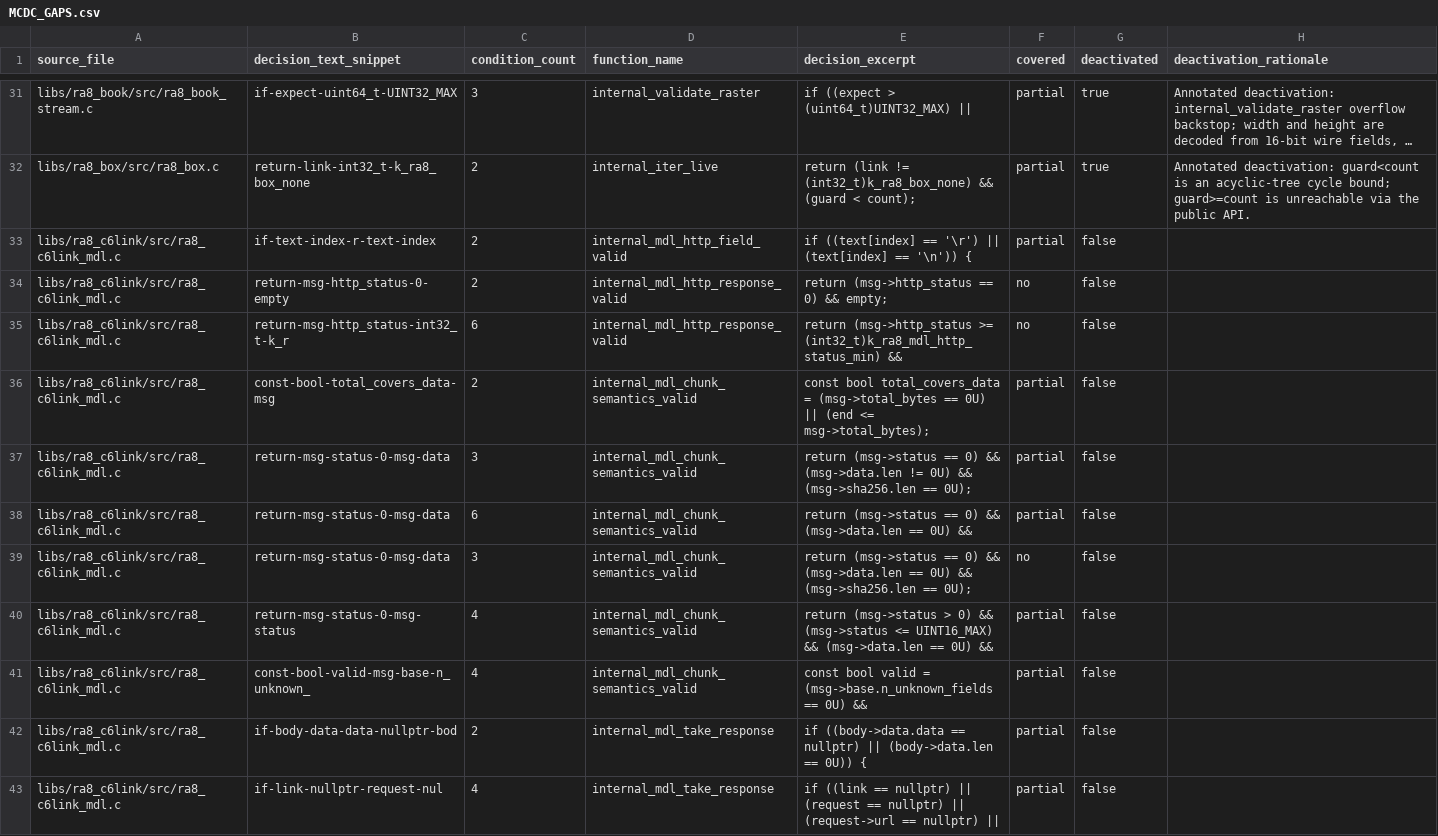
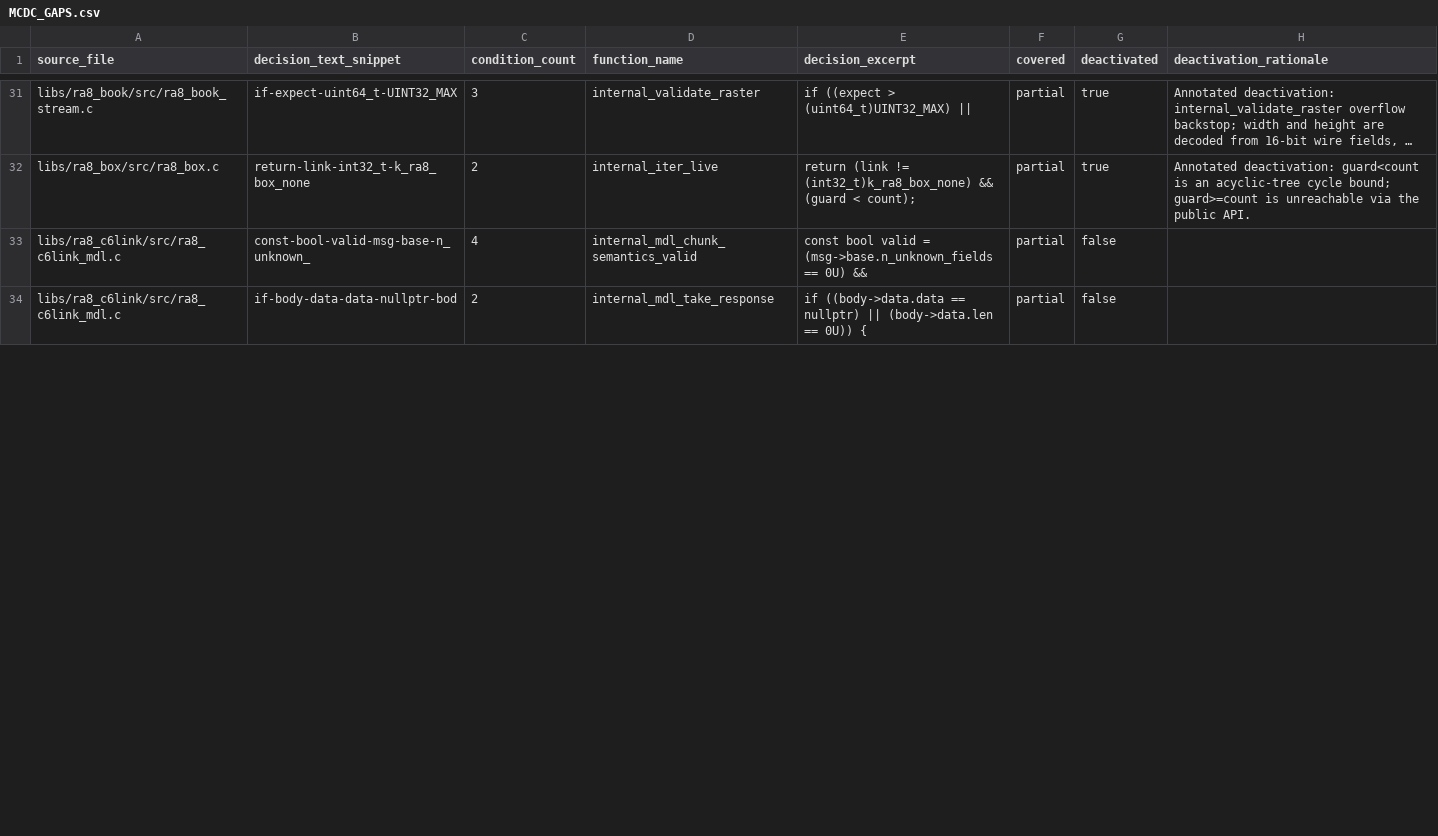
Before and after one commit to bsikar/ra8-firmware, a CSV file: docs/MCDC_GAPS.csv, drawn as a sheet; only a part is shown, gaps mark what is left out; long unchanged cells end in …; the diff covers the shown part only; the diff names each change by its address in the sheet, - before the commit and + after, or states it on an @@ line.

Commit message:
test(c6link): close the media client and service MC/DC floor gaps
ra8_c6link_mdl.c sat at 9/24 and ra8_c6link_mdl_service.c at 2/8 on the
per-file reachable-MC/DC floor. Both are wire-format validators whose
conditions cannot be varied one at a time by a transport fault, so the
vectors reach them the way this module already reaches its bounded
allocator: through private seams that forward, unchanged, to the shipped
static predicates. No production function is renamed, so every existing
`path@function` citation still resolves.

Service (tests/test_ra8_c6link_mdl_guards.c), now 8/8:
  - the CR/LF header rule and the response-capacity rule, 3 vectors each
  - the six-condition backend terminal-metadata conjunction, 7 vectors
  - the five-condition dispatch pointer guard, 6 vectors
  - the six-condition Next correlation guard and the three-condition
    Cancel correlation guard, driven through the public dispatch

Client (tests/test_ra8_c6link_mdl_decode.c):
  - the CR/LF header rule, 3 vectors
  - both arms of the decoded-metadata validator, 3 and 7 vectors
  - the total-covers-data rule, 3 vectors
  - all four state-semantics arms: DOWNLOADING 4, COMPLETE 7, CANCELLED 4
    and FAILED 5 vectors
  - the four-condition cancellation-acknowledgement conjunction, 5 vectors
  - both Start argument guards through the public API, 5 and 7 vectors
  - the empty-body guard. A new model fault sends a present but
    zero-length inner body: protobuf-c treats only a NULL pointer as an
    absent bytes field, so that shape really does reach the wire and
    decodes back to a non-null span of length zero, which is the vector
    the omitted-body fault could not supply.

Three deactivations, all the same provably-false codec self-consistency
triple in Start, Next and Cancel: get_packed_size() never reports zero
for a message carrying the non-zero protocol version; every field was
bounded before the guard and k_ra8_mdl_request_bytes_max is their sum
plus 96 bytes of headroom; and protobuf-c pack() returns exactly what
get_packed_size() computed. The guard is a backstop against a codec
defect, not a reachable input class.

```diff
--- a/docs/MCDC_GAPS.csv
+++ b/docs/MCDC_GAPS.csv
-row 33: libs/ra8_c6link/src/ra8_c6link_mdl.c | if-text-index-r-text-index | 2 | internal_mdl_http_field_valid | if ((text[index] == '\r') || (text[index] == '\n')) { | partial | false
-row 34: libs/ra8_c6link/src/ra8_c6link_mdl.c | return-msg-http_status-0-empty | 2 | internal_mdl_http_response_valid | return (msg->http_status == 0) && empty; | no | false
-row 35: libs/ra8_c6link/src/ra8_c6link_mdl.c | return-msg-http_status-int32_t-k_r | 6 | internal_mdl_http_response_valid | return (msg->http_status >= (int32_t)k_ra8_mdl_http_status_min) && | no | false
-row 36: libs/ra8_c6link/src/ra8_c6link_mdl.c | const-bool-total_covers_data-msg | 2 | internal_mdl_chunk_semantics_valid | const bool total_covers_data = (msg->total_bytes == 0U) || (end <= msg->total_bytes); | partial | false
-row 37: libs/ra8_c6link/src/ra8_c6link_mdl.c | return-msg-status-0-msg-data | 3 | internal_mdl_chunk_semantics_valid | return (msg->status == 0) && (msg->data.len != 0U) && (msg->sha256.len == 0U); | partial | false
-row 38: libs/ra8_c6link/src/ra8_c6link_mdl.c | return-msg-status-0-msg-data | 6 | internal_mdl_chunk_semantics_valid | return (msg->status == 0) && (msg->data.len == 0U) && | partial | false
-row 39: libs/ra8_c6link/src/ra8_c6link_mdl.c | return-msg-status-0-msg-data | 3 | internal_mdl_chunk_semantics_valid | return (msg->status == 0) && (msg->data.len == 0U) && (msg->sha256.len == 0U); | no | false
-row 40: libs/ra8_c6link/src/ra8_c6link_mdl.c | return-msg-status-0-msg-status | 4 | internal_mdl_chunk_semantics_valid | return (msg->status > 0) && (msg->status <= UINT16_MAX) && (msg->data.len == 0U) && | partial | false
-row 43: libs/ra8_c6link/src/ra8_c6link_mdl.c | if-link-nullptr-request-nul | 4 | internal_mdl_take_response | if ((link == nullptr) || (request == nullptr) || (request->url == nullptr) || | partial | false
```
Also changed, not shown: 7 removed rows and 8 edited cells elsewhere in this file, 16 other files.
